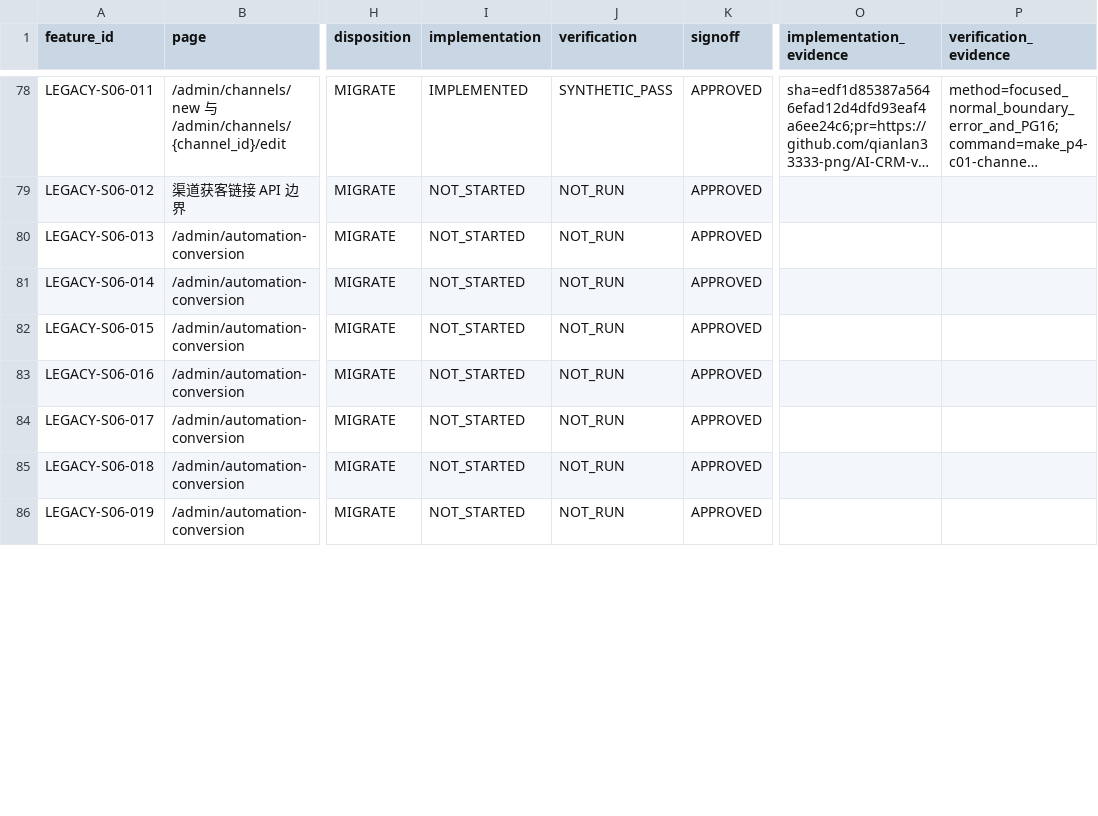
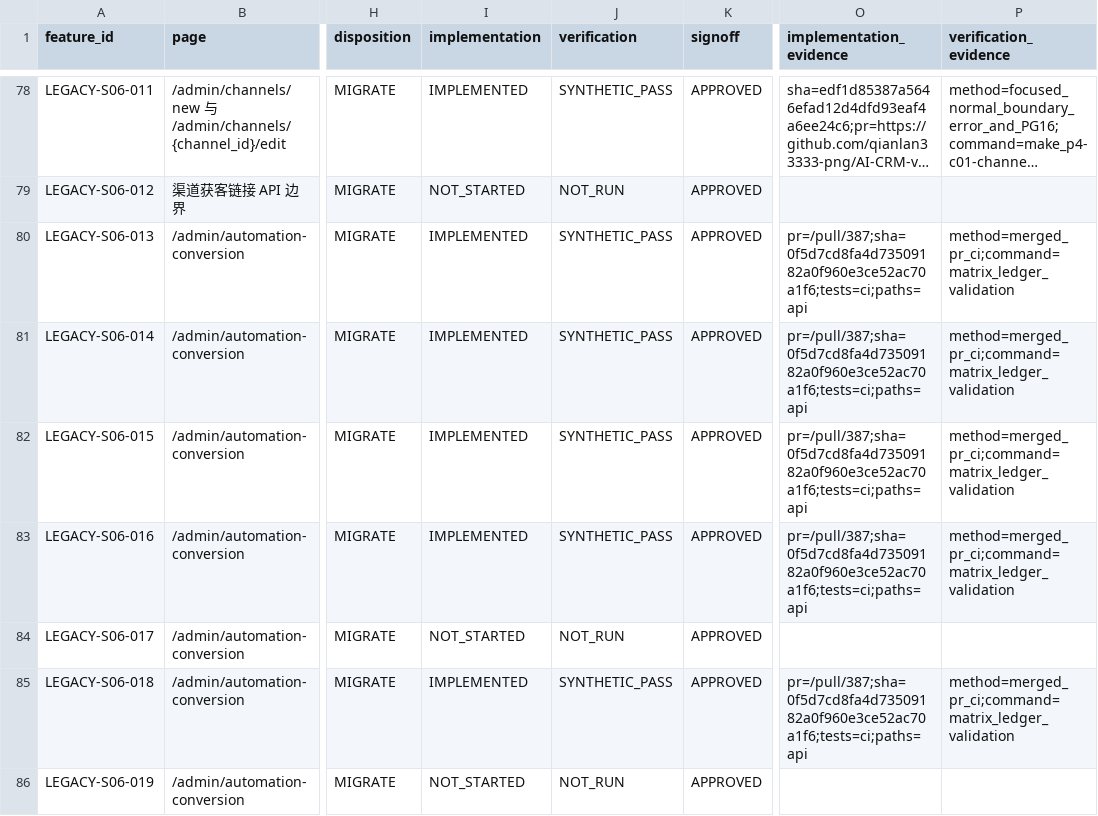
Before and after one commit to qianlan33333-png/AI-CRM-v2, a CSV file: docs/feature-matrix.csv, drawn as a sheet; only a part is shown, gaps mark what is left out; long unchanged cells end in …; the diff covers the shown part only; the diff names each change by its address in the sheet, - before the commit and + after, or states it on an @@ line.

Commit message:
docs: 严格回填已合并能力总账

```diff
--- a/docs/feature-matrix.csv
+++ b/docs/feature-matrix.csv
-I80:I83 (implementation): NOT_STARTED
+I80:I83 (implementation): IMPLEMENTED
-J80:J83 (verification): NOT_RUN
+J80:J83 (verification): SYNTHETIC_PASS
-O80:O83 (implementation_evidence): (empty)
+O80:O83 (implementation_evidence): pr=/pull/387;sha=0f5d7cd8fa4d73509182a0f960e3ce52ac70a1f6;tests=ci;paths=api
-P80:P83 (verification_evidence): (empty)
+P80:P83 (verification_evidence): method=merged_pr_ci;command=matrix_ledger_validation
-I85 (implementation): NOT_STARTED
+I85 (implementation): IMPLEMENTED
-J85 (verification): NOT_RUN
+J85 (verification): SYNTHETIC_PASS
-O85 (implementation_evidence): (empty)
+O85 (implementation_evidence): pr=/pull/387;sha=0f5d7cd8fa4d73509182a0f960e3ce52ac70a1f6;tests=ci;paths=api
-P85 (verification_evidence): (empty)
+P85 (verification_evidence): method=merged_pr_ci;command=matrix_ledger_validation
```
Also changed, not shown: 108 edited cells elsewhere in this file.
